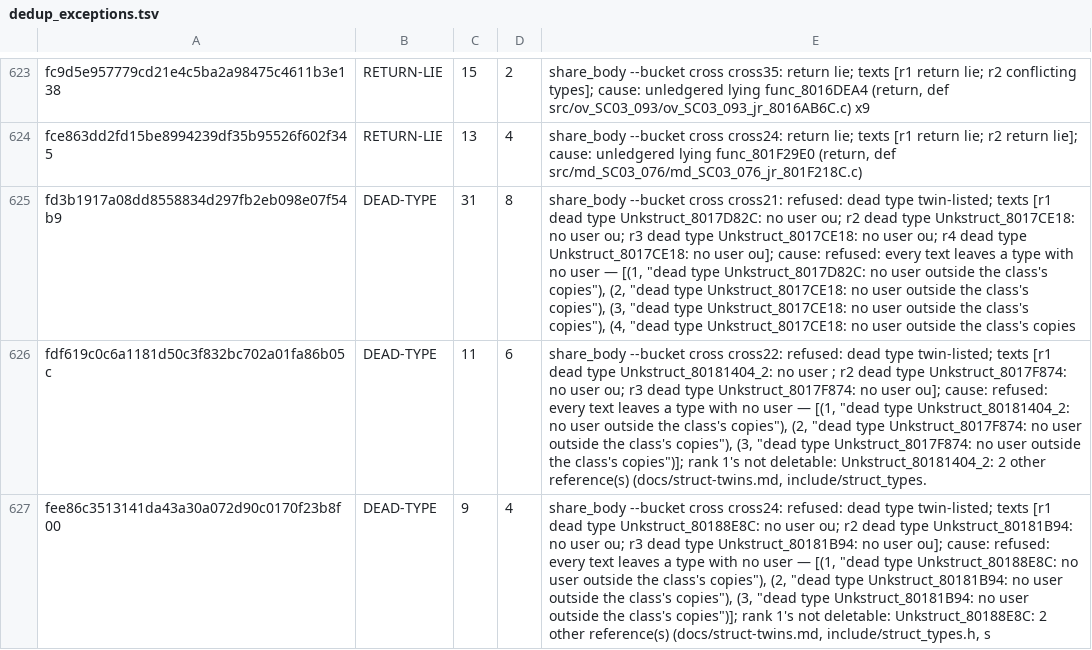
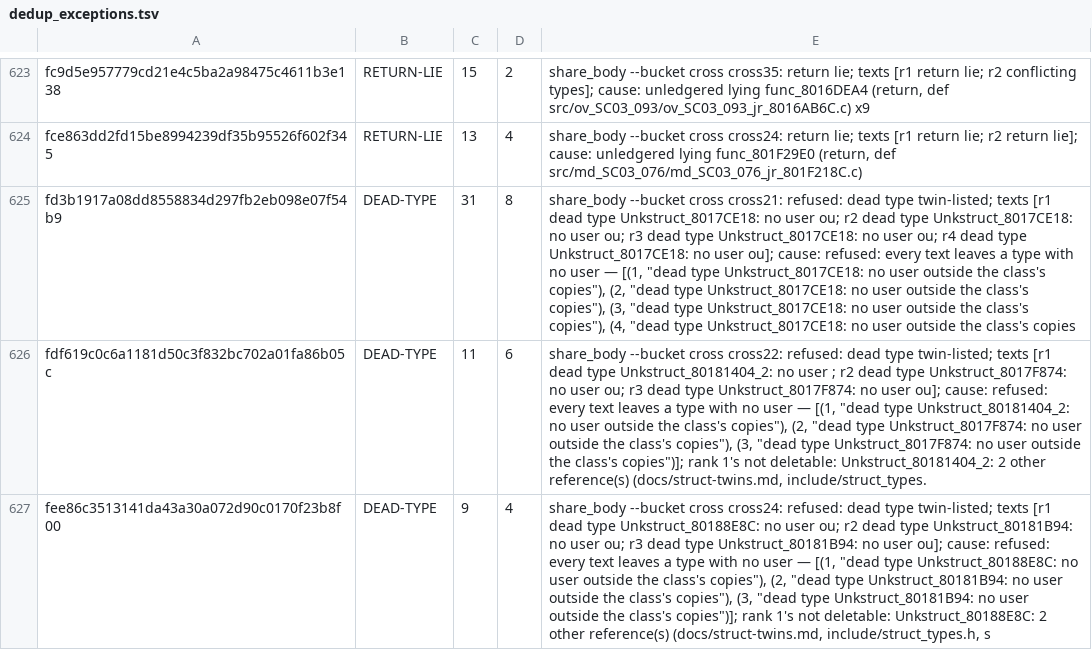
Before and after one commit to Druthulu/BFM-decomp, a TSV file: config/dedup_exceptions.tsv, drawn as a sheet; only a part is shown, gaps mark what is left out; the diff names each change by its address in the sheet, - before the commit and + after, or states it on an @@ line.

Commit message:
T7.c2: fold link C64 (1) -> Unkstruct_8017CE18

```diff
--- a/config/dedup_exceptions.tsv
+++ b/config/dedup_exceptions.tsv
-E625: …dead type Unkstruct_8017D82C: no user ou; r2 dead type Unkstruct_8017CE18: no user ou; r3 dead type Unkstruct_8017CE18: no user ou; r4 dead type Unkstruct_8017CE18: no user ou]; cause: refused: every text leaves a type with no user — [(1, "dead type Unkstruct_8017D82C: no user…
+E625: …dead type Unkstruct_8017CE18: no user ou; r2 dead type Unkstruct_8017CE18: no user ou; r3 dead type Unkstruct_8017CE18: no user ou; r4 dead type Unkstruct_8017CE18: no user ou]; cause: refused: every text leaves a type with no user — [(1, "dead type Unkstruct_8017CE18: no user…
```
Also changed, not shown: config/struct_dispositions.tsv, 3 other files.
